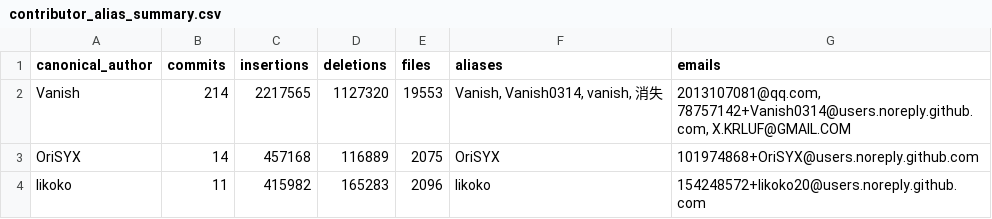
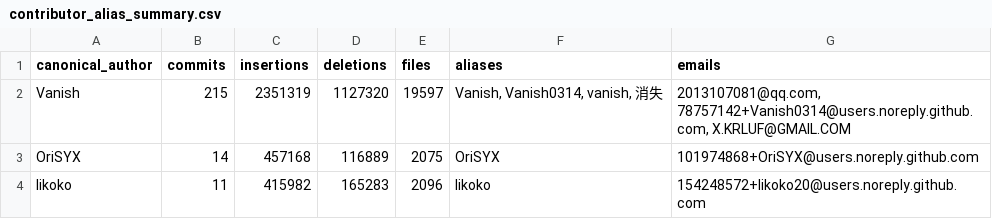
Before and after one commit to Vanishing-Games/Unity-Template, a CSV file: Stats/contributor_alias_summary.csv, drawn as a sheet.

```diff
--- a/Stats/contributor_alias_summary.csv
+++ b/Stats/contributor_alias_summary.csv
@@ -1,3 +1,3 @@
 canonical_author,commits,insertions,deletions,files,aliases,emails
-Vanish,214,2217565,1127320,19553,"Vanish, Vanish0314, vanish, 消失","2013107081@qq.com, 78757142+Vanish0314@users.noreply.github.com, X.KRLUF@GMAIL.COM"
+Vanish,215,2351319,1127320,19597,"Vanish, Vanish0314, vanish, 消失","2013107081@qq.com, 78757142+Vanish0314@users.noreply.github.com, X.KRLUF@GMAIL.COM"
 OriSYX,14,457168,116889,2075,OriSYX,101974868+OriSYX@users.noreply.github.com
```
Also changed, not shown: Stats/contributor_summary.csv, Stats/github_prs_by_month.csv, 32 other files.
